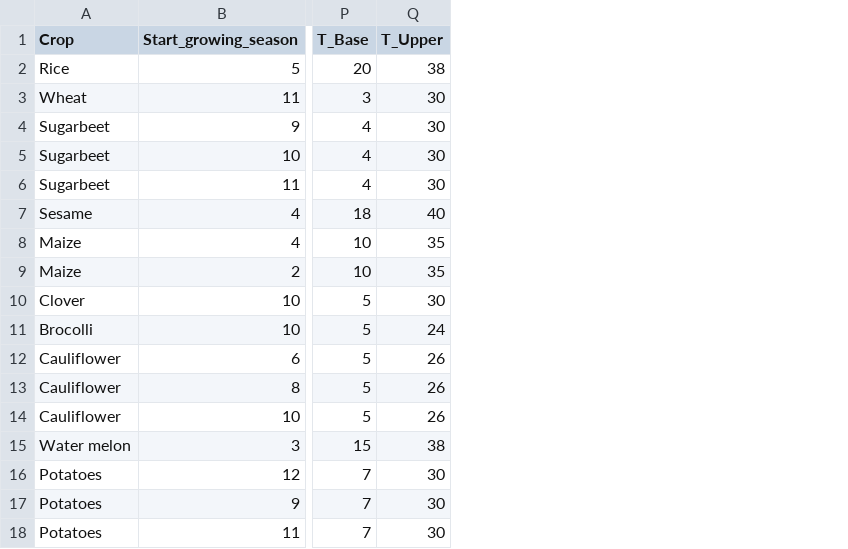
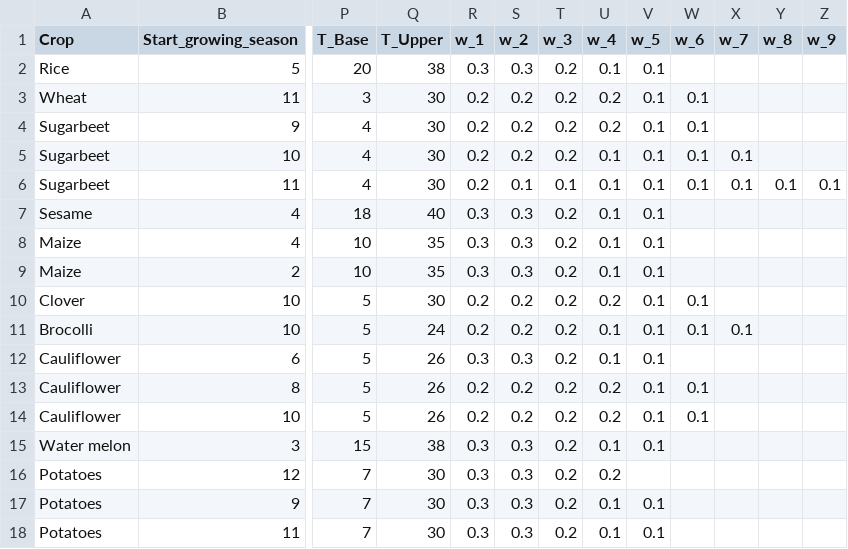
Before and after one commit to FutureWater/bucra, a CSV file: Croptimal/03_Python_Scripts/Cropping_calendar.csv, drawn as a sheet; only a part is shown, gaps mark what is left out; the diff names each change by its address in the sheet, - before the commit and + after, or states it on an @@ line.

```diff
--- a/Croptimal/03_Python_Scripts/Cropping_calendar.csv
+++ b/Croptimal/03_Python_Scripts/Cropping_calendar.csv
+column R (w_1), rows 2-18: 0.3 | 0.2 | 0.2 | 0.2 | 0.2 | 0.3 | 0.3 | 0.3 | 0.2 | 0.2 | 0.3 | 0.2 | 0.2 | 0.3 | 0.3 | 0.3 | 0.3
+column S (w_2), rows 2-18: 0.3 | 0.2 | 0.2 | 0.2 | 0.1 | 0.3 | 0.3 | 0.3 | 0.2 | 0.2 | 0.3 | 0.2 | 0.2 | 0.3 | 0.3 | 0.3 | 0.3
+column T (w_3), rows 2-18: 0.2 | 0.2 | 0.2 | 0.2 | 0.1 | 0.2 | 0.2 | 0.2 | 0.2 | 0.2 | 0.2 | 0.2 | 0.2 | 0.2 | 0.2 | 0.2 | 0.2
+column U (w_4), rows 2-18: 0.1 | 0.2 | 0.2 | 0.1 | 0.1 | 0.1 | 0.1 | 0.1 | 0.2 | 0.1 | 0.1 | 0.2 | 0.2 | 0.1 | 0.2 | 0.1 | 0.1
+column V (w_5), rows 2-18: 0.1 | 0.1 | 0.1 | 0.1 | 0.1 | 0.1 | 0.1 | 0.1 | 0.1 | 0.1 | 0.1 | 0.1 | 0.1 | 0.1 |  | 0.1 | 0.1
+column W (w_6), rows 3-14: 0.1 | 0.1 | 0.1 | 0.1 |  |  |  | 0.1 | 0.1 |  | 0.1 | 0.1
+column X (w_7), rows 5-11: 0.1 | 0.1 |  |  |  |  | 0.1
+column Y (w_8), row 6: 0.1
+column Z (w_9), row 6: 0.1
```
Also changed, not shown: Croptimal/03_Python_Scripts/Parameters.csv, 8 other files.
